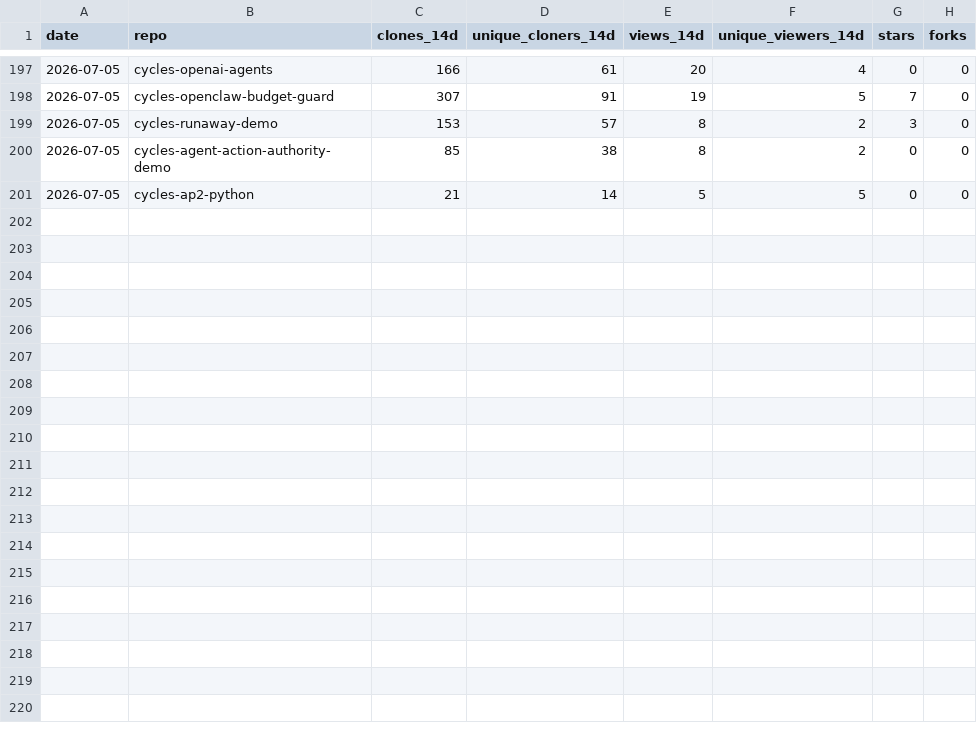
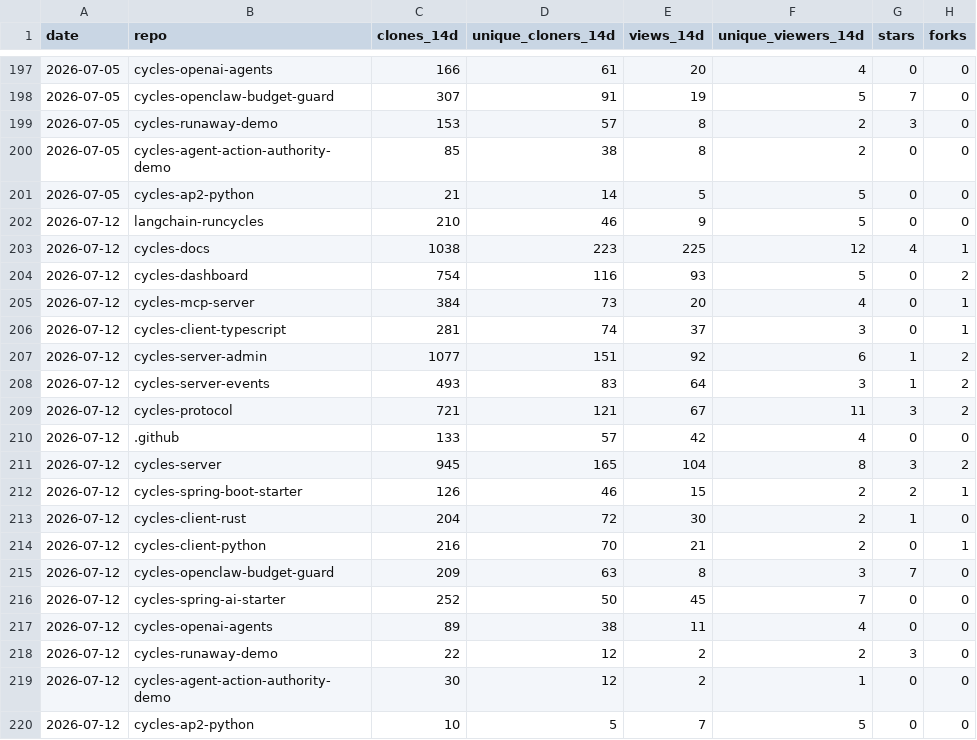
Before and after one commit to runcycles/cycles-docs, a CSV file: .outreach/adoption-snapshots-by-repo.csv, drawn as a sheet; only a part is shown, gaps mark what is left out; the diff names each change by its address in the sheet, - before the commit and + after, or states it on an @@ line.

```diff
--- a/.outreach/adoption-snapshots-by-repo.csv
+++ b/.outreach/adoption-snapshots-by-repo.csv
+row 202: 2026-07-12 | langchain-runcycles | 210 | 46 | 9 | 5 | 0 | 0
+row 203: 2026-07-12 | cycles-docs | 1038 | 223 | 225 | 12 | 4 | 1
+row 204: 2026-07-12 | cycles-dashboard | 754 | 116 | 93 | 5 | 0 | 2
+row 205: 2026-07-12 | cycles-mcp-server | 384 | 73 | 20 | 4 | 0 | 1
+row 206: 2026-07-12 | cycles-client-typescript | 281 | 74 | 37 | 3 | 0 | 1
+row 207: 2026-07-12 | cycles-server-admin | 1077 | 151 | 92 | 6 | 1 | 2
+row 208: 2026-07-12 | cycles-server-events | 493 | 83 | 64 | 3 | 1 | 2
+row 209: 2026-07-12 | cycles-protocol | 721 | 121 | 67 | 11 | 3 | 2
+row 210: 2026-07-12 | .github | 133 | 57 | 42 | 4 | 0 | 0
+row 211: 2026-07-12 | cycles-server | 945 | 165 | 104 | 8 | 3 | 2
+row 212: 2026-07-12 | cycles-spring-boot-starter | 126 | 46 | 15 | 2 | 2 | 1
+row 213: 2026-07-12 | cycles-client-rust | 204 | 72 | 30 | 2 | 1 | 0
+row 214: 2026-07-12 | cycles-client-python | 216 | 70 | 21 | 2 | 0 | 1
+row 215: 2026-07-12 | cycles-openclaw-budget-guard | 209 | 63 | 8 | 3 | 7 | 0
+row 216: 2026-07-12 | cycles-spring-ai-starter | 252 | 50 | 45 | 7 | 0 | 0
+row 217: 2026-07-12 | cycles-openai-agents | 89 | 38 | 11 | 4 | 0 | 0
+row 218: 2026-07-12 | cycles-runaway-demo | 22 | 12 | 2 | 2 | 3 | 0
+row 219: 2026-07-12 | cycles-agent-action-authority-demo | 30 | 12 | 2 | 1 | 0 | 0
+row 220: 2026-07-12 | cycles-ap2-python | 10 | 5 | 7 | 5 | 0 | 0
```
Also changed, not shown: .outreach/adoption-snapshots-referrers.csv, .outreach/adoption-snapshots.csv.
